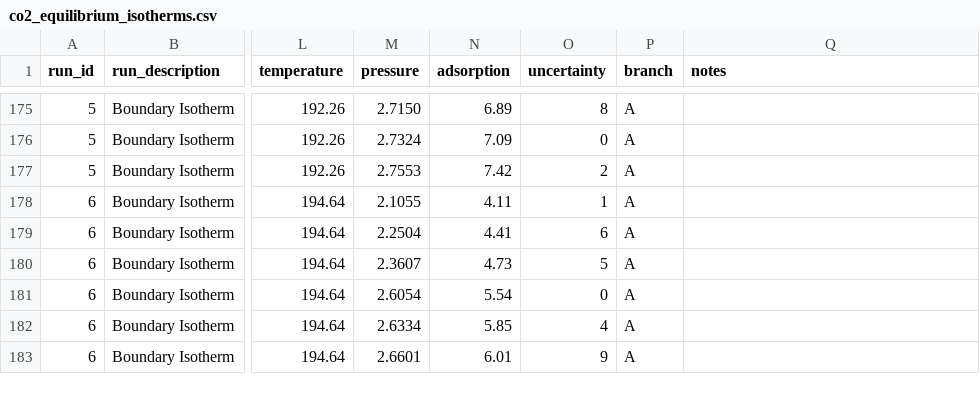
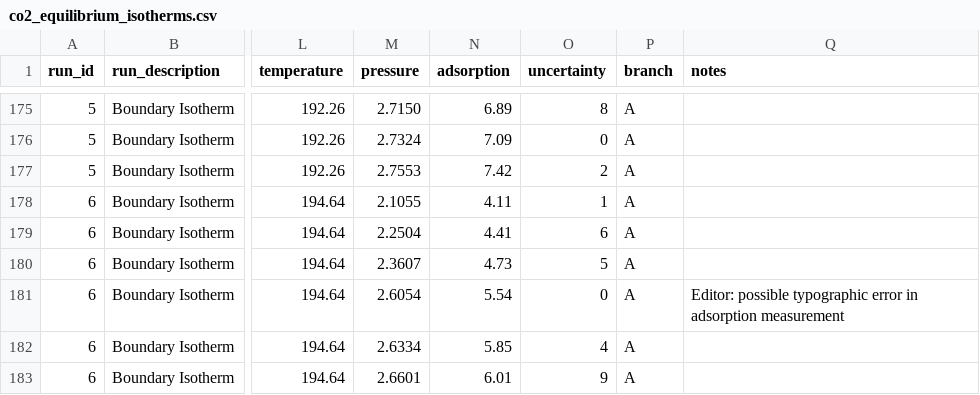
Before and after one commit to NIST-ISODB/AJBrownThesisIsotherms, a CSV file: Boundary_Isotherms/co2_equilibrium_isotherms.csv, drawn as a sheet; only a part is shown, gaps mark what is left out; the diff covers the shown part only; the diff names each change by its address in the sheet, - before the commit and + after, or states it on an @@ line.

Commit message:
data: updated co2 boundary isotherms to include comments about possible typographic errors

```diff
--- a/Boundary_Isotherms/co2_equilibrium_isotherms.csv
+++ b/Boundary_Isotherms/co2_equilibrium_isotherms.csv
-Q181 (notes): (empty)
+Q181 (notes): Editor: possible typographic error in adsorption measurement
```
Also changed, not shown: 5 edited cells elsewhere in this file.
